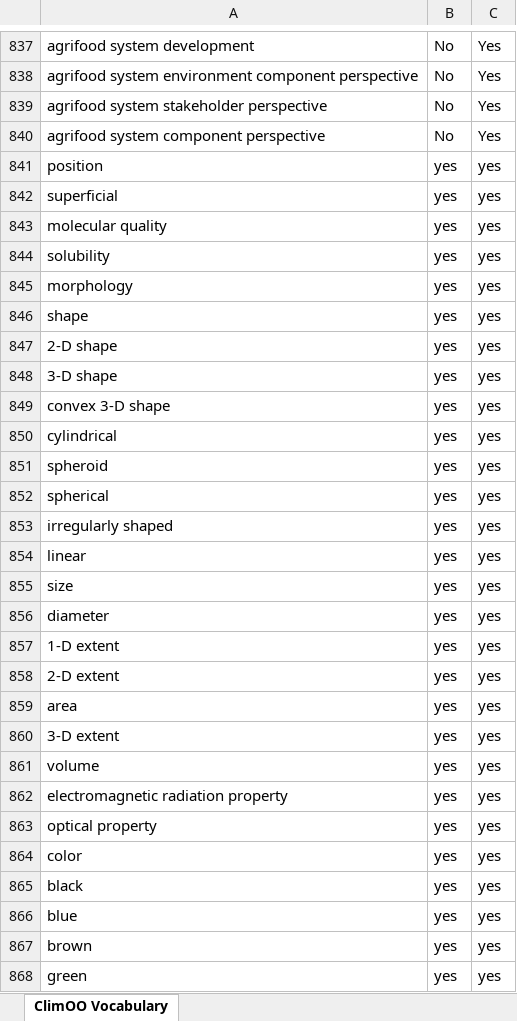
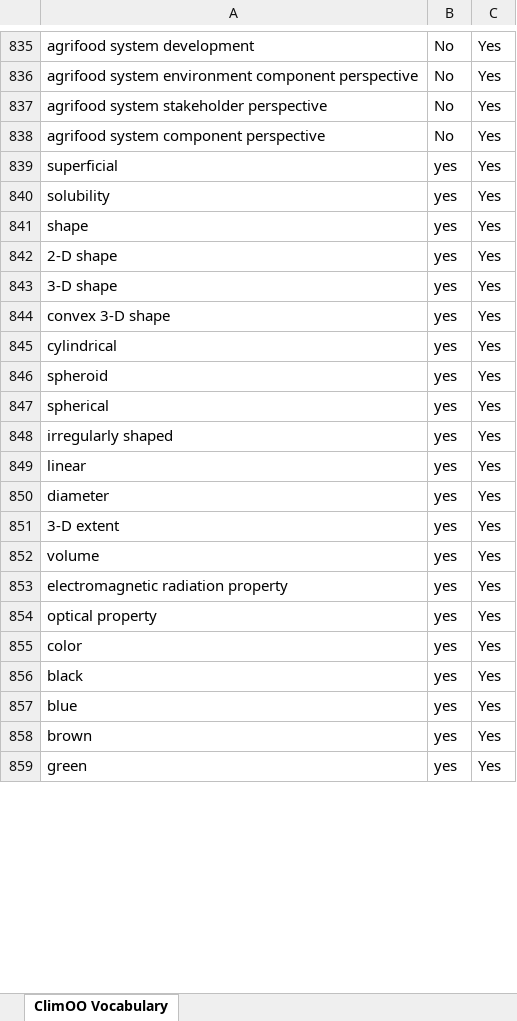
Before and after one commit to ClimOO/ClimOO-Ontology, an Excel workbook: ClimOO material/materials for implementations/ClimOO Vocabulary.xlsx, sheet ClimOO Vocabulary, drawn as a sheet; only a part is shown, gaps mark what is left out; values as stored, in another font and other column widths than the file's, no borders; conditional formats not drawn; removed rows and columns are numbered as before the commit, all else as after; the diff covers the shown part only; the diff names each change by its address in the sheet, - before the commit and + after, or states it on an @@ line.

```diff
--- a/ClimOO material/materials for implementations/ClimOO Vocabulary.xlsx (sheet ClimOO Vocabulary)
+++ b/ClimOO material/materials for implementations/ClimOO Vocabulary.xlsx (sheet ClimOO Vocabulary)
-row 841: position | yes | yes
-C839: yes
+C839: Yes
-row 843: molecular quality | yes | yes
-C840: yes
+C840: Yes
-row 845: morphology | yes | yes
-C841:C849: yes
+C841:C849: Yes
-row 855: size | yes | yes
-C850: yes
+C850: Yes
-row 857: 1-D extent | yes | yes
-row 858: 2-D extent | yes | yes
-row 859: area | yes | yes
-C851:C859: yes
+C851:C859: Yes
```
Also changed, not shown: 177 added rows, 2 removed rows and 5 edited cells elsewhere in this sheet, 36 other files.
